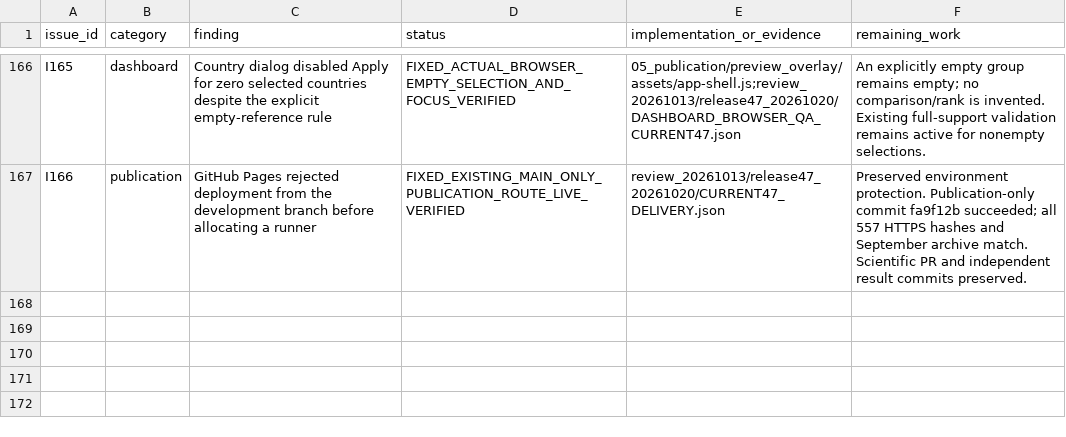
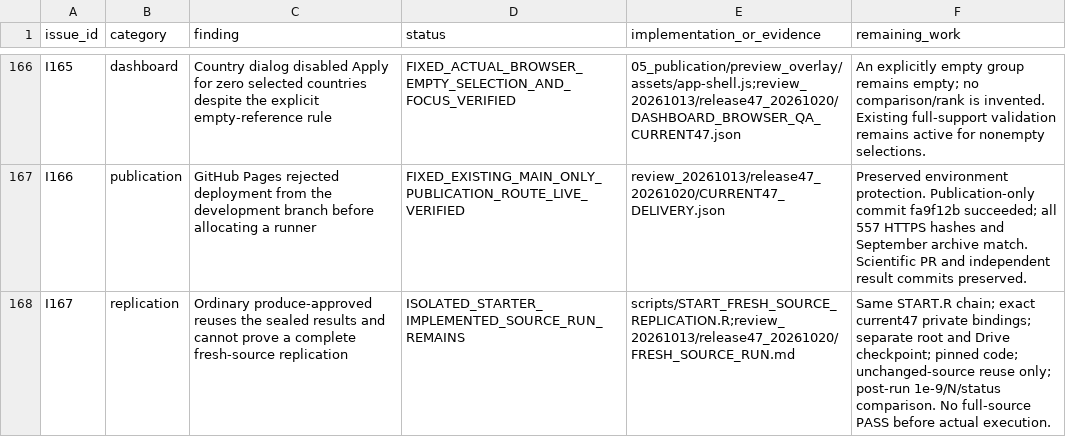
Before and after one commit to Netherlands-Opportunity-Lab/Learning-Outcomes, a CSV file: 06_pipeline/review_20261013/IMPLEMENTATION_ISSUES.csv, drawn as a sheet; only a part is shown, gaps mark what is left out; the diff names each change by its address in the sheet, - before the commit and + after, or states it on an @@ line.

```diff
--- a/06_pipeline/review_20261013/IMPLEMENTATION_ISSUES.csv
+++ b/06_pipeline/review_20261013/IMPLEMENTATION_ISSUES.csv
+row 168: I167 | replication | Ordinary produce-approved reuses the sealed results and cannot prove a complete fresh-source replication | ISOLATED_STARTER_IMPLEMENTED_SOURCE_RUN_REMAINS | scripts/START_FRESH_SOURCE_REPLICATION.R;review_20261013/release47_20261020/FRESH_SOURCE_RUN.md | Same START.R chain; exact current47 private bindings; separate root and Drive checkpoint; pinned code; unchanged-source reuse only; post-run 1e-9/N/status comparison. No full-source PASS before actual execution.
```
Also changed, not shown: 06_pipeline/ACCEPTATIE_EN_VOORTGANG.csv, 12 other files.
